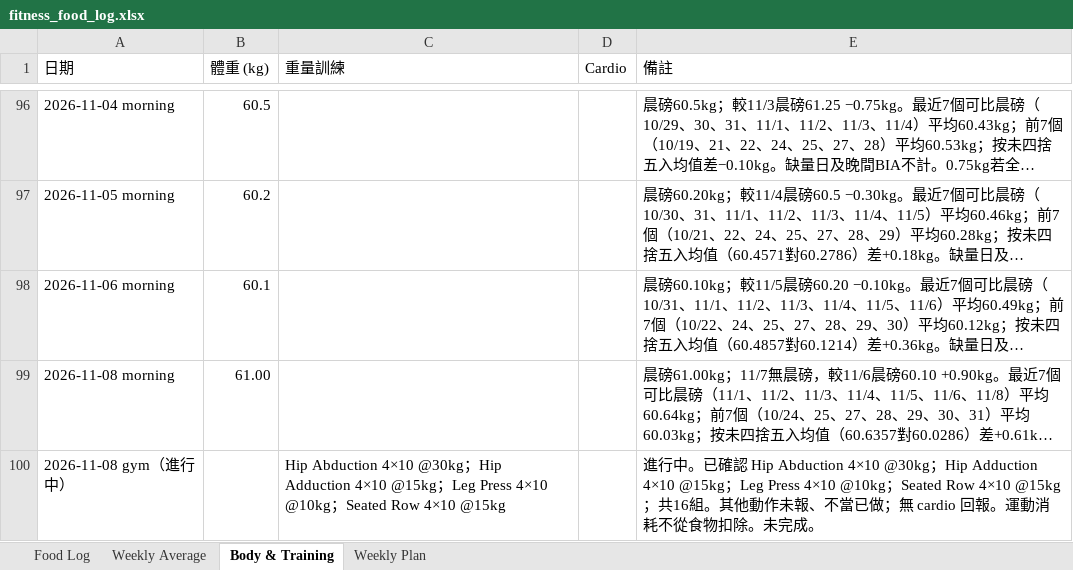
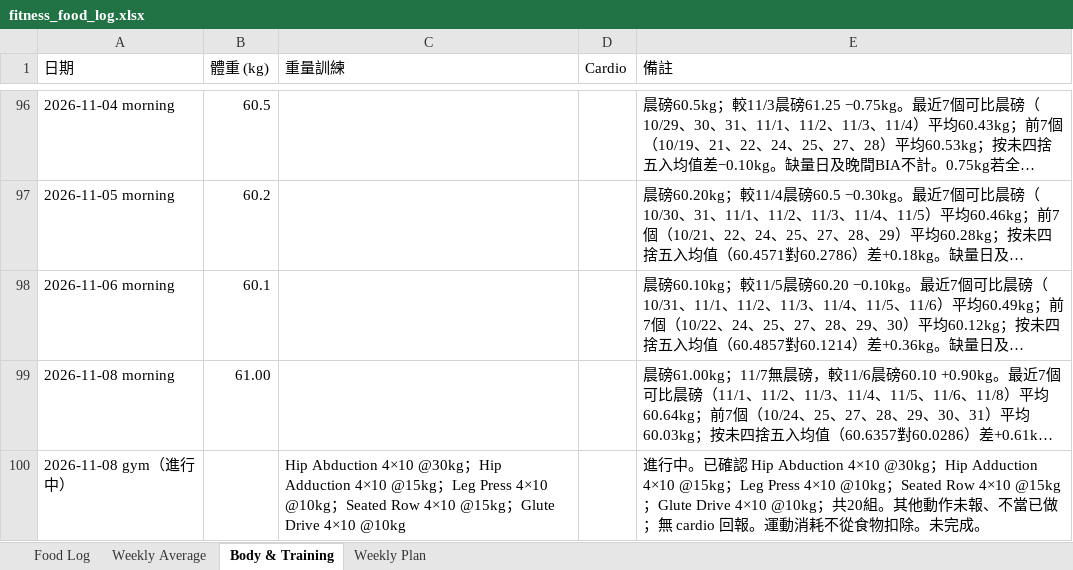
Before and after one commit to buzz-knittinpix/melodycheng622-cmyk.github.io, an Excel workbook: data/fitness_food_log.xlsx, sheet Body & Training, drawn as a sheet; only a part is shown, gaps mark what is left out; long unchanged cells end in …; values as stored, in another font and other column widths than the file's, no borders; the diff names each change by its address in the sheet, - before the commit and + after, or states it on an @@ line.

Commit message:
Amend Nov 8 in-progress gym to 20 confirmed sets
Add Glute Drive 4×10 @10kg to the same Gym（進行中） row. Keep Hip Abduction, Hip Adduction, Leg Press, and Seated Row. Do not close the workout or add cardio.

```diff
--- a/data/fitness_food_log.xlsx (sheet Body & Training)
+++ b/data/fitness_food_log.xlsx (sheet Body & Training)
-C100 (重量訓練): …4×10 @15kg
+C100 (重量訓練): …4×10 @15kg；Glute Drive 4×10 @10kg
-E100 (備註): …Row 4×10 @15kg；共16組。其他…
+E100 (備註): …Row 4×10 @15kg；Glute Drive 4×10 @10kg；共20組。其他…
```
Also changed, not shown: 4 other files.
